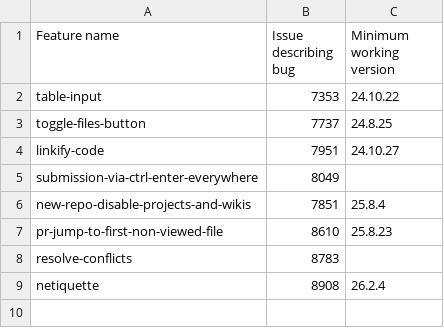
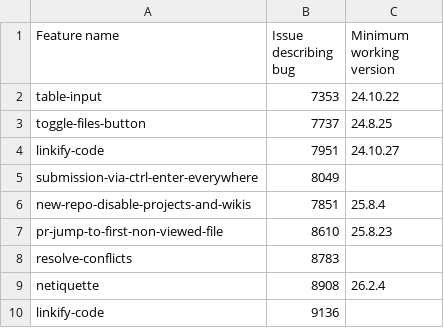
Before and after one commit to refined-github/yolo, a CSV file: broken-features.csv, drawn as a sheet; the diff names each change by its address in the sheet, - before the commit and + after, or states it on an @@ line.

Commit message:
`linkify-code` disable feature
https://github.com/refined-github/refined-github/issues/9136

```diff
--- a/broken-features.csv
+++ b/broken-features.csv
+row 10: linkify-code | 9136
```
